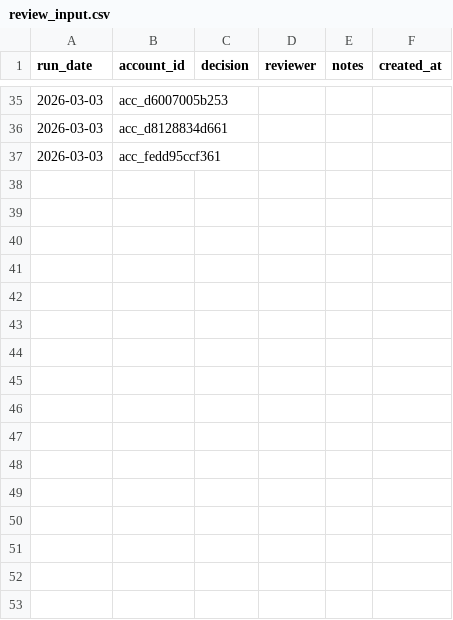
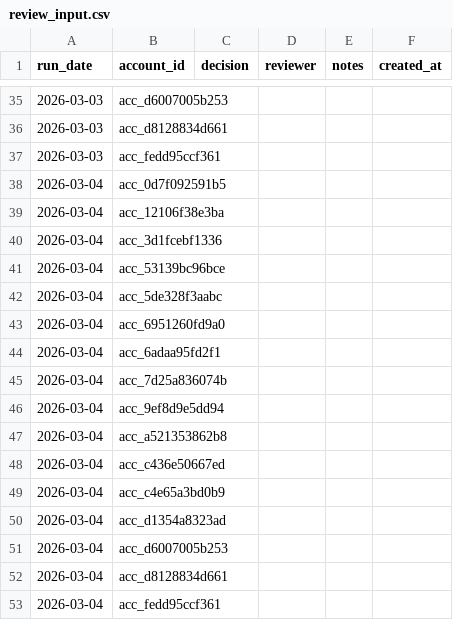
Before and after one commit to Riyami28/signals, a CSV file: data/raw/review_input.csv, drawn as a sheet; only a part is shown, gaps mark what is left out.

```diff
--- a/data/raw/review_input.csv
+++ b/data/raw/review_input.csv
@@ -37 +37,17 @@ run_date,account_id,decision,reviewer,notes,created_at
 2026-03-03,acc_fedd95ccf361,,,,
+2026-03-04,acc_0d7f092591b5,,,,
+2026-03-04,acc_12106f38e3ba,,,,
+2026-03-04,acc_3d1fcebf1336,,,,
+2026-03-04,acc_53139bc96bce,,,,
+2026-03-04,acc_5de328f3aabc,,,,
+2026-03-04,acc_6951260fd9a0,,,,
+2026-03-04,acc_6adaa95fd2f1,,,,
+2026-03-04,acc_7d25a836074b,,,,
+2026-03-04,acc_9ef8d9e5dd94,,,,
+2026-03-04,acc_a521353862b8,,,,
+2026-03-04,acc_c436e50667ed,,,,
+2026-03-04,acc_c4e65a3bd0b9,,,,
+2026-03-04,acc_d1354a8323ad,,,,
+2026-03-04,acc_d6007005b253,,,,
+2026-03-04,acc_d8128834d661,,,,
+2026-03-04,acc_fedd95ccf361,,,,
```
